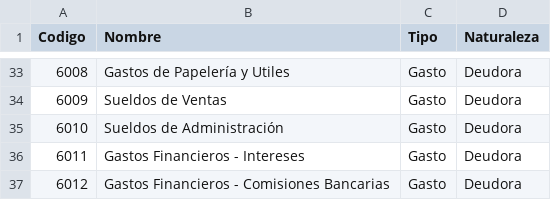
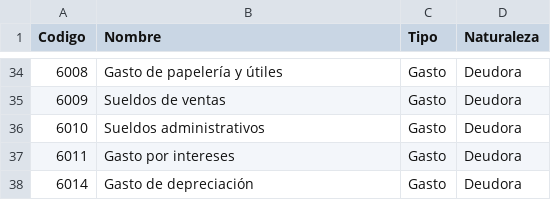
Before and after one commit to rommelzavala19/FinSight, a CSV file: FinSight/Datos/cuentas.csv, drawn as a sheet; only a part is shown, gaps mark what is left out; the diff covers the shown part only.

```diff
--- a/FinSight/Datos/cuentas.csv
+++ b/FinSight/Datos/cuentas.csv
@@ -33,5 +34,5 @@ Codigo;Nombre;Tipo;Naturaleza
-6008;Gastos de Papelería y Utiles;Gasto;Deudora
-6009;Sueldos de Ventas;Gasto;Deudora
-6010;Sueldos de Administración;Gasto;Deudora
-6011;Gastos Financieros - Intereses;Gasto;Deudora
-6012;Gastos Financieros - Comisiones Bancarias;Gasto;Deudora
+6008;Gasto de papelería y útiles;Gasto;Deudora
+6009;Sueldos de ventas;Gasto;Deudora
+6010;Sueldos administrativos;Gasto;Deudora
+6011;Gasto por intereses;Gasto;Deudora
+6014;Gasto de depreciación;Gasto;Deudora
```
Also changed, not shown: 1 added row and 22 edited cells elsewhere in this file, FinSight/Datos/balance_general.csv, FinSight/Datos/libro_mayor.csv, 3 other files.
